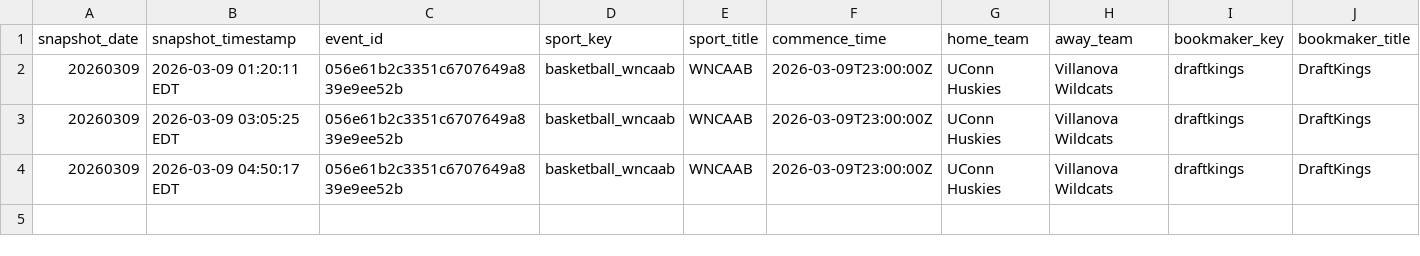
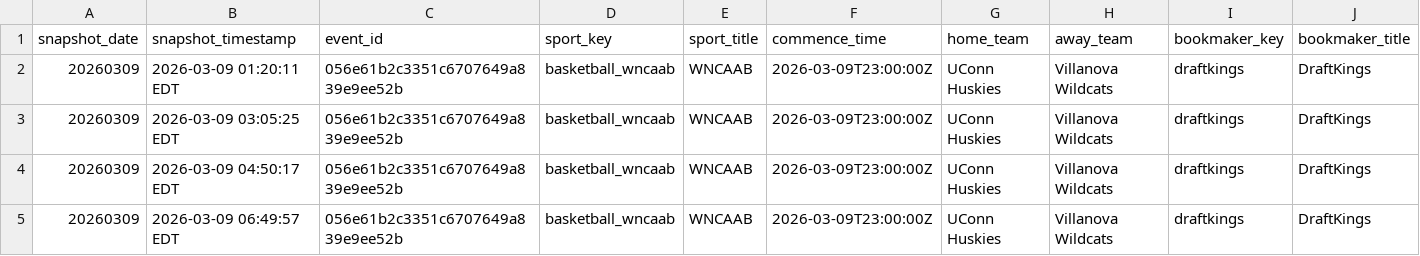
Before and after one commit to r-lars/nicar26-github-actions, a CSV file: data/wncaab_odds_20260309.csv, drawn as a sheet; only a part is shown; rows hold the shown columns only; the diff names each change by its address in the sheet, - before the commit and + after, or states it on an @@ line.

```diff
--- a/data/wncaab_odds_20260309.csv
+++ b/data/wncaab_odds_20260309.csv
+row 5: 20260309 | 2026-03-09 06:49:57 EDT | 056e61b2c3351c6707649a839e9ee52b | basketball_wncaab | WNCAAB | 2026-03-09T23:00:00Z | UConn Huskies | Villanova Wildcats | draftkings | DraftKings
```
Also changed, not shown: 1 other file.
